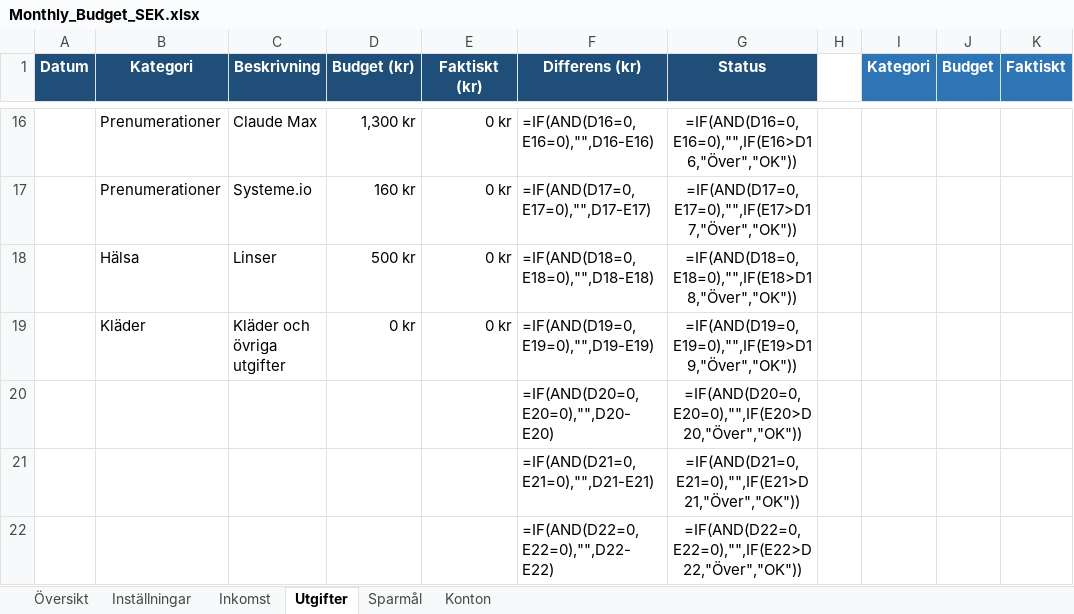
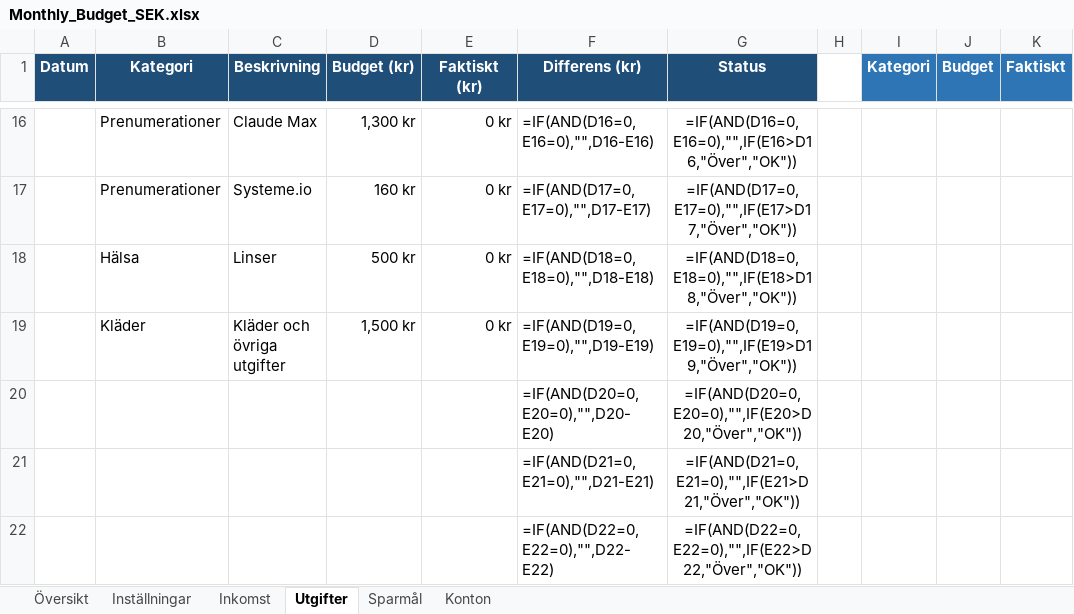
Before and after one commit to mariotangen-hub/Mobile-test, an Excel workbook: Monthly_Budget_SEK.xlsx, sheet Utgifter, drawn as a sheet; only a part is shown, gaps mark what is left out; values as stored, in another font and other column widths than the file's, no borders; formulas without a stored value are shown as written; conditional formats not drawn; the diff names each change by its address in the sheet, - before the commit and + after, or states it on an @@ line.

```diff
--- a/Monthly_Budget_SEK.xlsx (sheet Utgifter)
+++ b/Monthly_Budget_SEK.xlsx (sheet Utgifter)
-D19 (Budget (kr)): 0 kr
+D19 (Budget (kr)): 1,500 kr
```
Also changed, not shown: sheet Sparmål, 1 other file.
